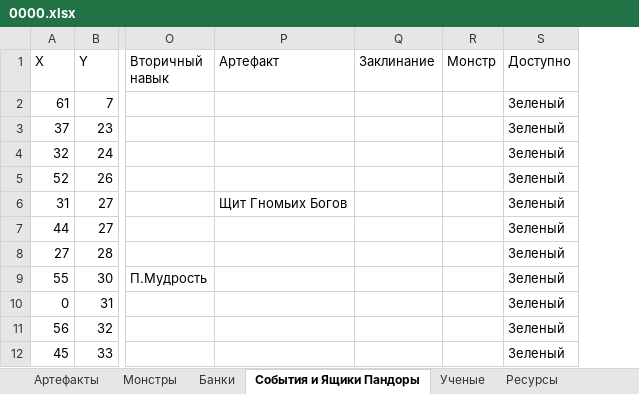
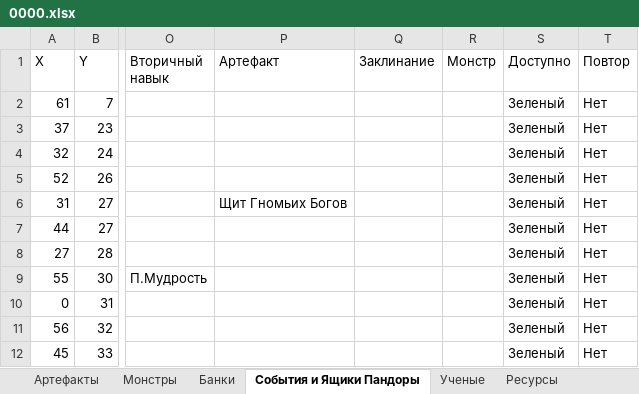
Before and after one commit to AlexZ98765/H3save_reader, an Excel workbook: examples/Myth and Legend.h3m/prt/0000.xlsx, sheet События и Ящики Пандоры, drawn as a sheet; only a part is shown, gaps mark what is left out; values as stored, in another font and other column widths than the file's, no borders; the diff names each change by its address in the sheet, - before the commit and + after, or states it on an @@ line.

```diff
--- a/examples/Myth and Legend.h3m/prt/0000.xlsx (sheet События и Ящики Пандоры)
+++ b/examples/Myth and Legend.h3m/prt/0000.xlsx (sheet События и Ящики Пандоры)
+column T (Повтор), rows 2-12: all Нет
```
Also changed, not shown: sheet Все Заклы, sheet Опыт, sheet Герои, 4 other files.
